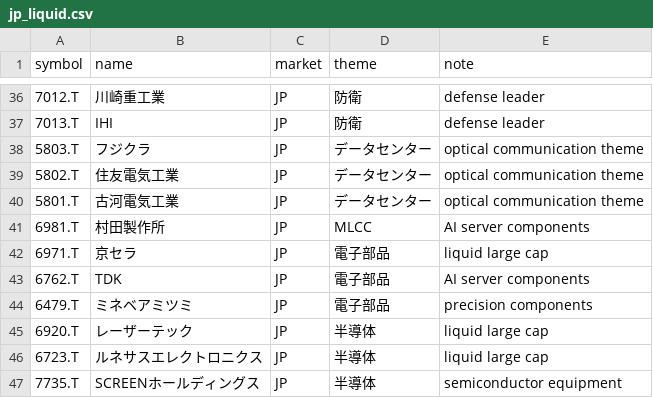
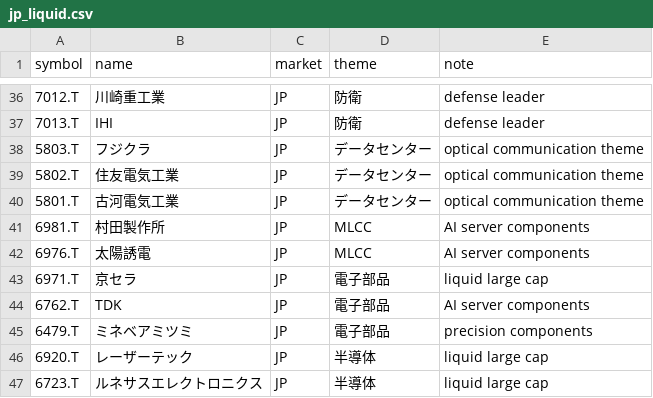
Before and after one commit to tes423ash-a11y/japan-stock-portal, a CSV file: universes/jp_liquid.csv, drawn as a sheet; only a part is shown, gaps mark what is left out; the shorter side is filled out with more unchanged rows; the diff names each change by its address in the sheet, - before the commit and + after, or states it on an @@ line.

Commit message:
Add Taiyo Yuden to MLCC universe

```diff
--- a/universes/jp_liquid.csv
+++ b/universes/jp_liquid.csv
+row 42: 6976.T | 太陽誘電 | JP | MLCC | AI server components
```
